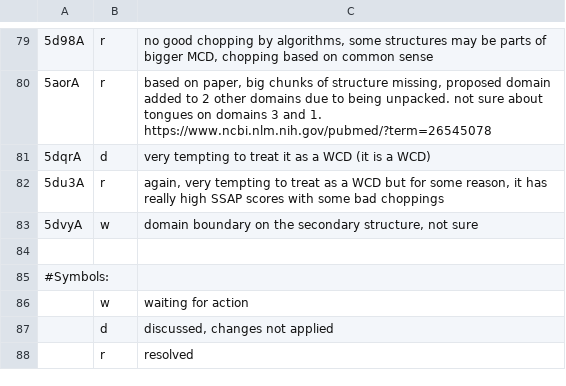
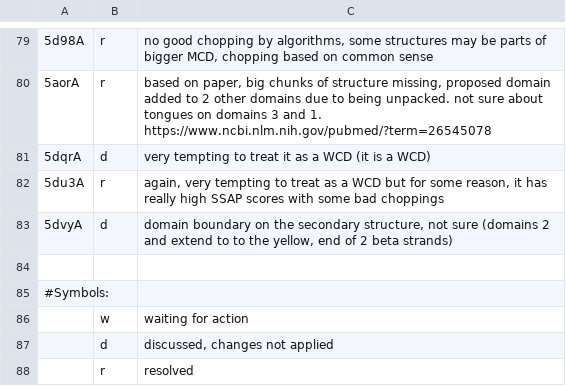
Before and after one commit to CATH-summer-2017/domchop, a TSV file: doc/ama_entries.tsv, drawn as a sheet; only a part is shown, gaps mark what is left out; the diff names each change by its address in the sheet, - before the commit and + after, or states it on an @@ line.

Commit message:
Update ama_entries.tsv

```diff
--- a/doc/ama_entries.tsv
+++ b/doc/ama_entries.tsv
-B83: w
+B83: d
-C83: …not sure
+C83: …not sure (domains 2 and extend to to the yellow, end of 2 beta strands)
```
